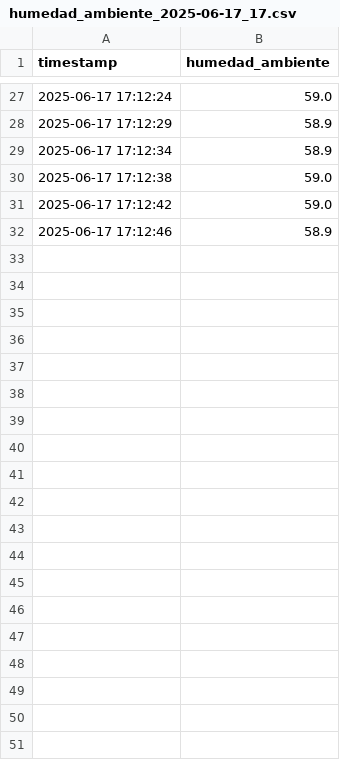
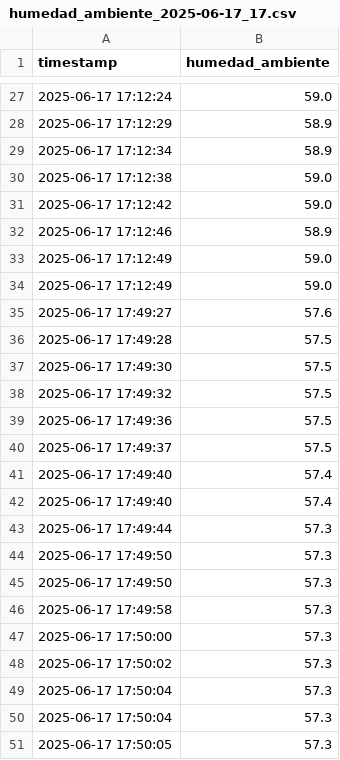
Before and after one commit to lordmatrox/proyecto, a CSV file: datos/humedad_ambiente_2025-06-17_17.csv, drawn as a sheet; only a part is shown, gaps mark what is left out; the diff covers the shown part only.

Commit message:
Auto actualización de datos

```diff
--- a/datos/humedad_ambiente_2025-06-17_17.csv
+++ b/datos/humedad_ambiente_2025-06-17_17.csv
@@ -32 +32,20 @@ timestamp,humedad_ambiente
 2025-06-17 17:12:46,58.9
+2025-06-17 17:12:49,59.0
+2025-06-17 17:12:49,59.0
+2025-06-17 17:49:27,57.6
+2025-06-17 17:49:28,57.5
+2025-06-17 17:49:30,57.5
+2025-06-17 17:49:32,57.5
+2025-06-17 17:49:36,57.5
+2025-06-17 17:49:37,57.5
+2025-06-17 17:49:40,57.4
+2025-06-17 17:49:40,57.4
+2025-06-17 17:49:44,57.3
+2025-06-17 17:49:50,57.3
+2025-06-17 17:49:50,57.3
+2025-06-17 17:49:58,57.3
+2025-06-17 17:50:00,57.3
+2025-06-17 17:50:02,57.3
+2025-06-17 17:50:04,57.3
+2025-06-17 17:50:04,57.3
+2025-06-17 17:50:05,57.3
```
Also changed, not shown: 16 added rows elsewhere in this file, datos/humedad_suelo_2025-06-17_17.csv, datos/temperatura_2025-06-17_17.csv, 3 other files.
